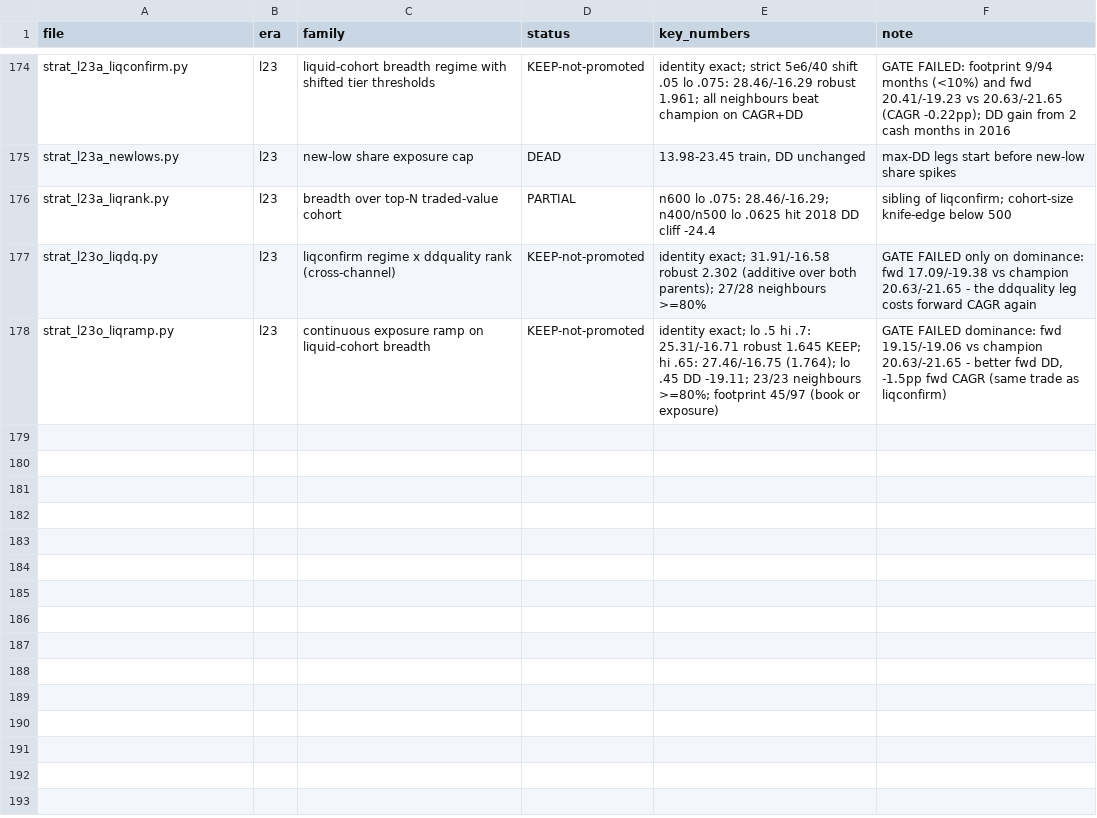
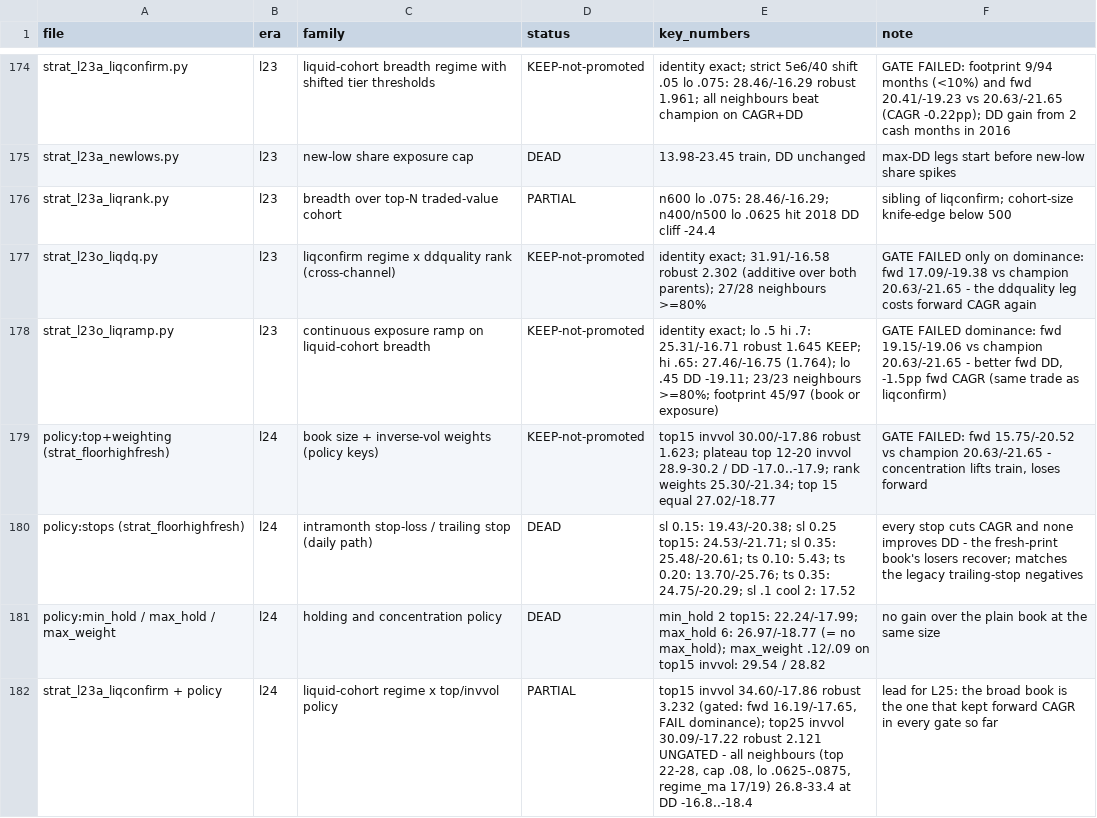
Before and after one commit to rajvermacas/market-research-1, a TSV file: research/tested_mechanisms.tsv, drawn as a sheet; only a part is shown, gaps mark what is left out; the diff names each change by its address in the sheet, - before the commit and + after, or states it on an @@ line.

```diff
--- a/research/tested_mechanisms.tsv
+++ b/research/tested_mechanisms.tsv
+row 179: policy:top+weighting (strat_floorhighfresh) | l24 | book size + inverse-vol weights (policy keys) | KEEP-not-promoted | top15 invvol 30.00/-17.86 robust 1.623; plateau top 12-20 invvol 28.9-30.2 / DD -17.0..-17.9; rank weights 25.30/-21.34; top 15 equal 27.02/-18.77 | GATE FAILED: fwd 15.75/-20.52 vs champion 20.63/-21.65 - concentration lifts train, loses forward
+row 180: policy:stops (strat_floorhighfresh) | l24 | intramonth stop-loss / trailing stop (daily path) | DEAD | sl 0.15: 19.43/-20.38; sl 0.25 top15: 24.53/-21.71; sl 0.35: 25.48/-20.61; ts 0.10: 5.43; ts 0.20: 13.70/-25.76; ts 0.35: 24.75/-20.29; sl .1 cool 2: 17.52 | every stop cuts CAGR and none improves DD - the fresh-print book's losers recover; matches the legacy trailing-stop negatives
+row 181: policy:min_hold / max_hold / max_weight | l24 | holding and concentration policy | DEAD | min_hold 2 top15: 22.24/-17.99; max_hold 6: 26.97/-18.77 (= no max_hold); max_weight .12/.09 on top15 invvol: 29.54 / 28.82 | no gain over the plain book at the same size
+row 182: strat_l23a_liqconfirm + policy | l24 | liquid-cohort regime x top/invvol policy | PARTIAL | top15 invvol 34.60/-17.86 robust 3.232 (gated: fwd 16.19/-17.65, FAIL dominance); top25 invvol 30.09/-17.22 robust 2.121 UNGATED - all neighbours (top 22-28, cap .08, lo .0625-.0875, regime_ma 17/19) 26.8-33.4 at DD -16.8..-18.4 | lead for L25: the broad book is the one that kept forward CAGR in every gate so far
```
Also changed, not shown: 4 other files.
